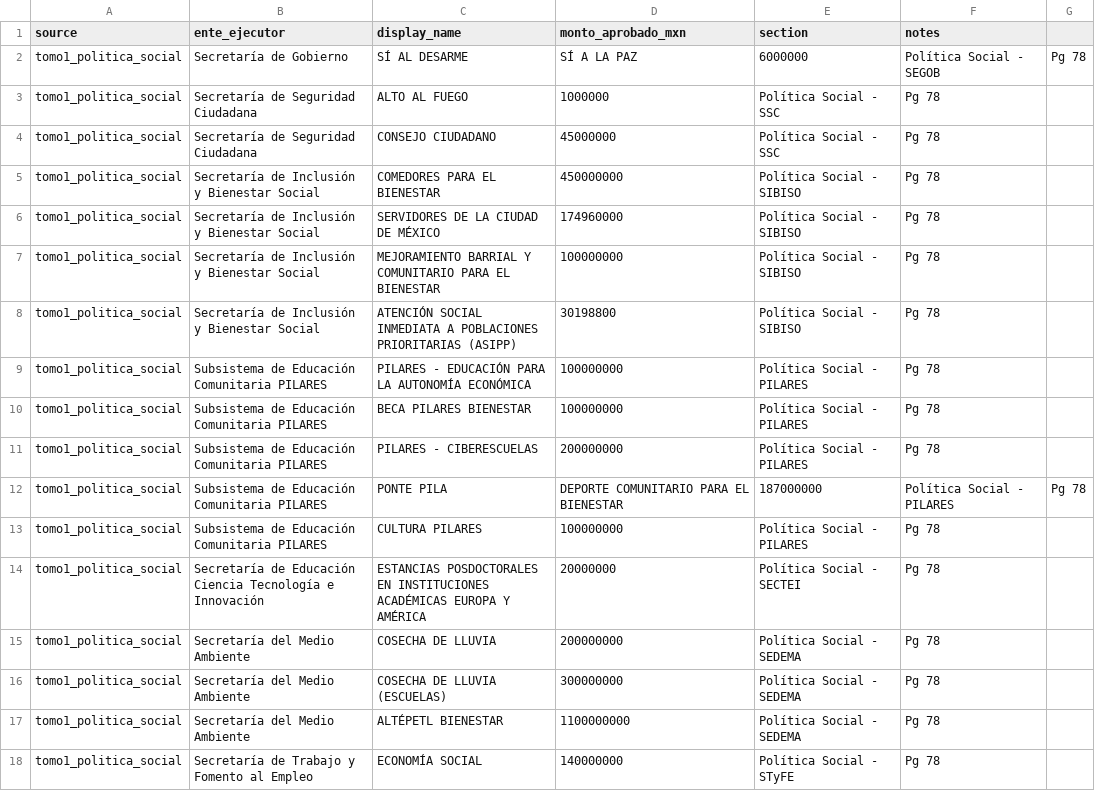
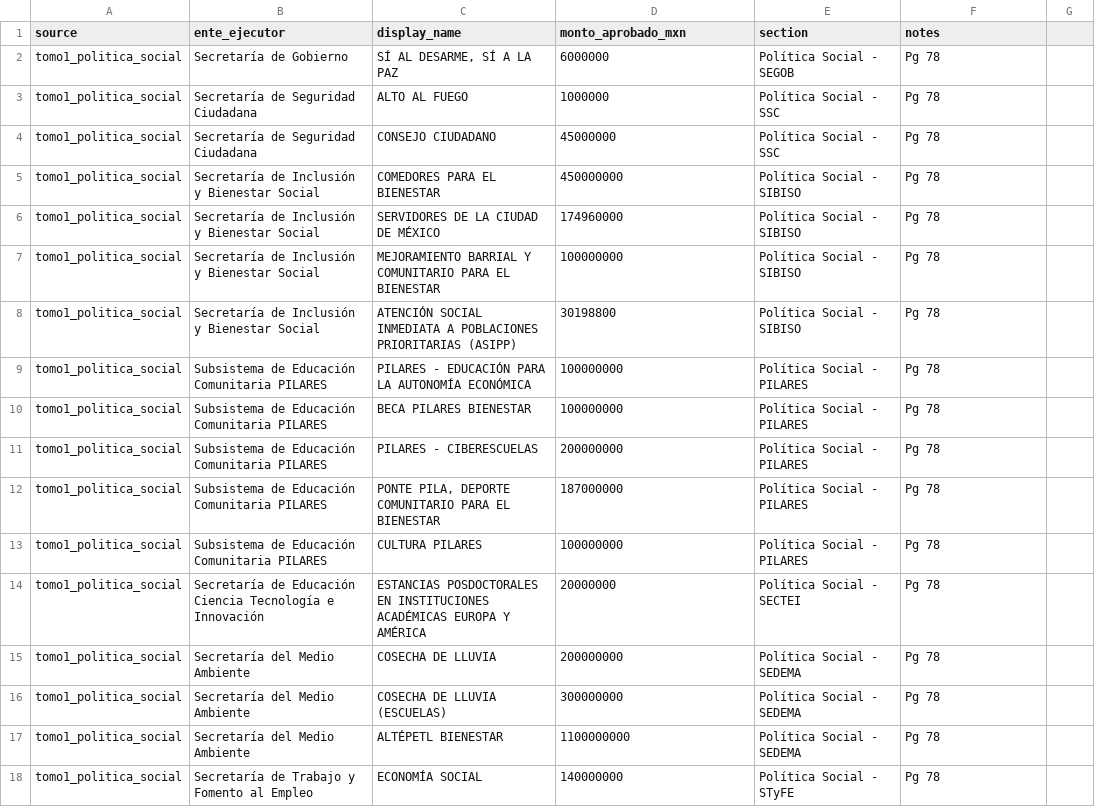
Before and after one commit to diegomondra/impact-lab-cdmx, a CSV file: crosswalk/named_programs_2024.csv, drawn as a sheet; only a part is shown.

```diff
--- a/crosswalk/named_programs_2024.csv
+++ b/crosswalk/named_programs_2024.csv
@@ -1,3 +1,3 @@
 source,ente_ejecutor,display_name,monto_aprobado_mxn,section,notes
-tomo1_politica_social,Secretaría de Gobierno,SÍ AL DESARME, SÍ A LA PAZ,6000000,Política Social - SEGOB,Pg 78
+tomo1_politica_social,Secretaría de Gobierno,"SÍ AL DESARME, SÍ A LA PAZ",6000000,Política Social - SEGOB,Pg 78
 tomo1_politica_social,Secretaría de Seguridad Ciudadana,ALTO AL FUEGO,1000000,Política Social - SSC,Pg 78
@@ -11,3 +11,3 @@ tomo1_politica_social,Subsistema de Educación Comunitaria PILARES,BECA PILARES
 tomo1_politica_social,Subsistema de Educación Comunitaria PILARES,PILARES - CIBERESCUELAS,200000000,Política Social - PILARES,Pg 78
-tomo1_politica_social,Subsistema de Educación Comunitaria PILARES,PONTE PILA, DEPORTE COMUNITARIO PARA EL BIENESTAR,187000000,Política Social - PILARES,Pg 78
+tomo1_politica_social,Subsistema de Educación Comunitaria PILARES,"PONTE PILA, DEPORTE COMUNITARIO PARA EL BIENESTAR",187000000,Política Social - PILARES,Pg 78
 tomo1_politica_social,Subsistema de Educación Comunitaria PILARES,CULTURA PILARES,100000000,Política Social - PILARES,Pg 78
```
Also changed, not shown: 1 other file.
